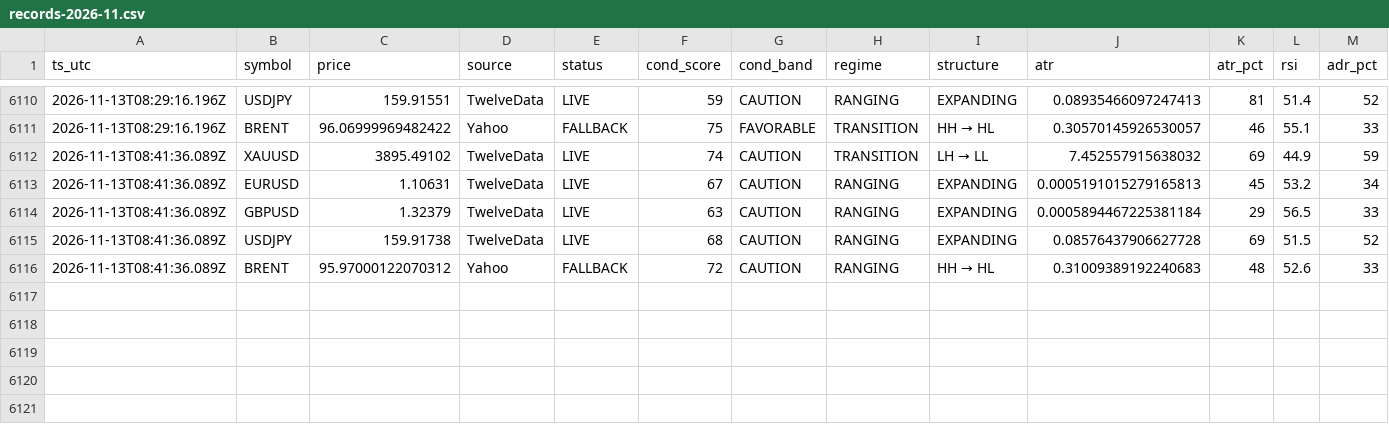
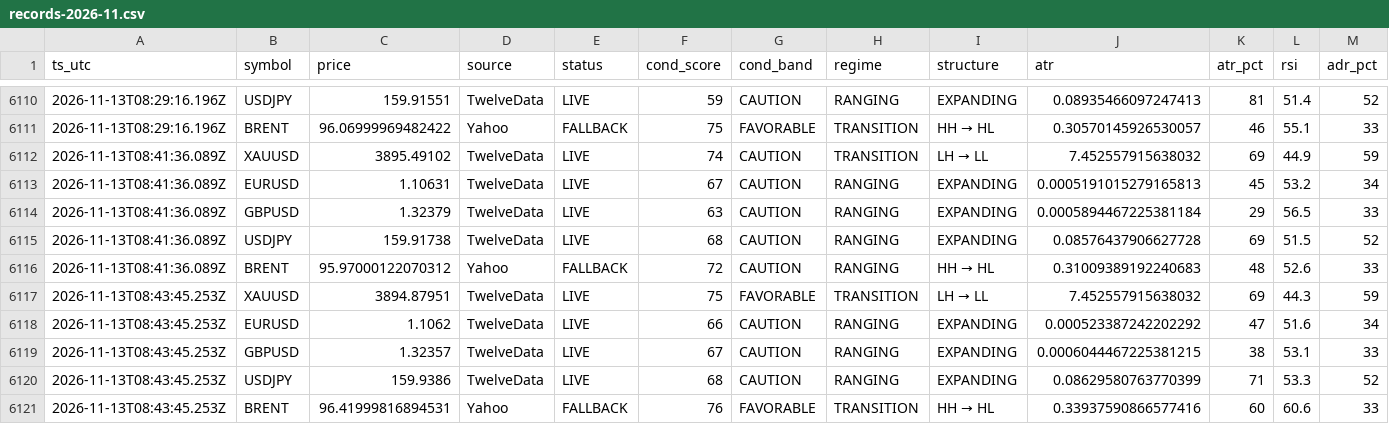
Before and after one commit to hamedezzati1362/TradingOS, a CSV file: records-2026-11.csv, drawn as a sheet; only a part is shown, gaps mark what is left out; rows hold the shown columns only; the diff names each change by its address in the sheet, - before the commit and + after, or states it on an @@ line.

Commit message:
history 2026-11-13T08:43:45Z

```diff
--- a/records-2026-11.csv
+++ b/records-2026-11.csv
+row 6117: 2026-11-13T08:43:45.253Z | XAUUSD | 3894.87951 | TwelveData | LIVE | 75 | FAVORABLE | TRANSITION | LH → LL | 7.452557915638032 | 69 | 44.3 | 59
+row 6118: 2026-11-13T08:43:45.253Z | EURUSD | 1.1062 | TwelveData | LIVE | 66 | CAUTION | RANGING | EXPANDING | 0.000523387242202292 | 47 | 51.6 | 34
+row 6119: 2026-11-13T08:43:45.253Z | GBPUSD | 1.32357 | TwelveData | LIVE | 67 | CAUTION | RANGING | EXPANDING | 0.0006044467225381215 | 38 | 53.1 | 33
+row 6120: 2026-11-13T08:43:45.253Z | USDJPY | 159.9386 | TwelveData | LIVE | 68 | CAUTION | RANGING | EXPANDING | 0.08629580763770399 | 71 | 53.3 | 52
+row 6121: 2026-11-13T08:43:45.253Z | BRENT | 96.41999816894531 | Yahoo | FALLBACK | 76 | FAVORABLE | TRANSITION | HH → HL | 0.33937590866577416 | 60 | 60.6 | 33
```
